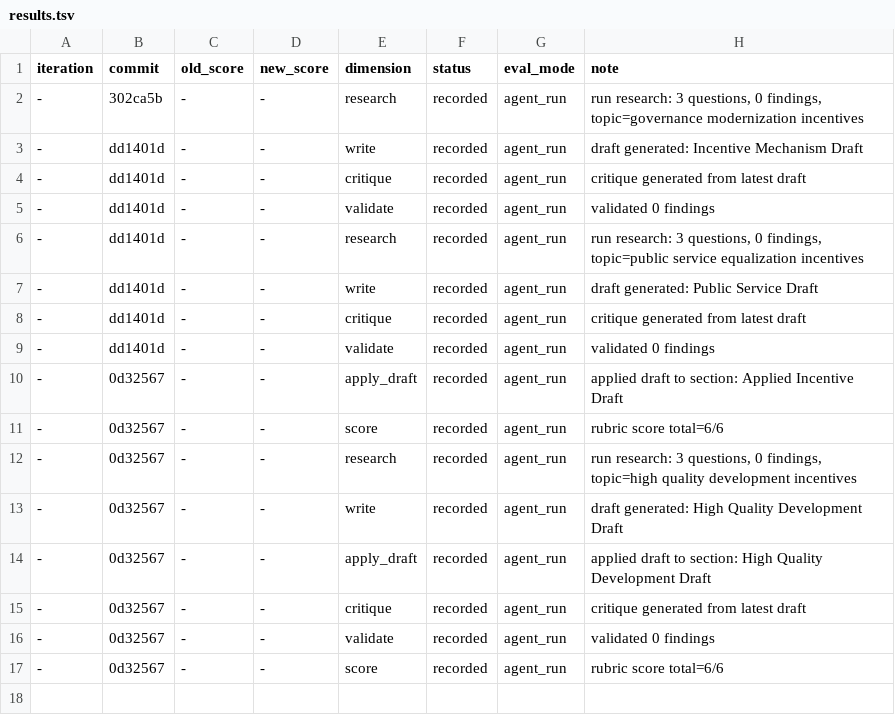
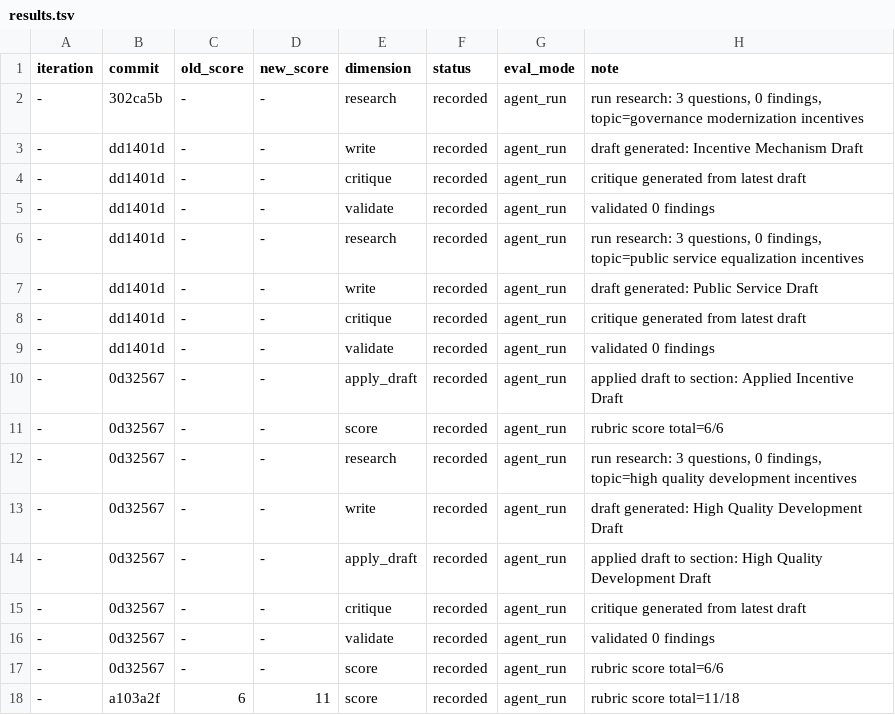
Before and after one commit to wwhonestd/autowrite-academic, a TSV file: papers/governance-safety-security/results.tsv, drawn as a sheet.

```diff
--- a/papers/governance-safety-security/results.tsv
+++ b/papers/governance-safety-security/results.tsv
@@ -17 +17,2 @@ iteration	commit	old_score	new_score	dimension	status	eval_mode	note
 -	0d32567	-	-	score	recorded	agent_run	rubric score total=6/6
+-	a103a2f	6	11	score	recorded	agent_run	rubric score total=11/18
```
Also changed, not shown: 2 other files.
